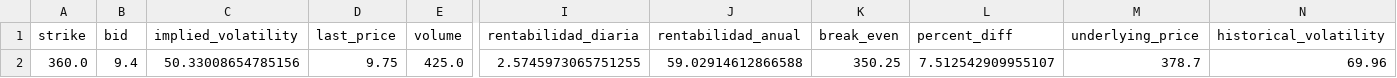
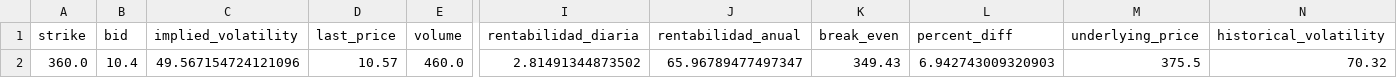
Before and after one commit to rubenm1906/short-put-openai, a CSV file: storage/Top 10 Nasdap_resultados.csv, drawn as a sheet; only a part is shown, gaps mark what is left out; the diff covers the shown part only; the diff names each change by its address in the sheet, - before the commit and + after, or states it on an @@ line.

```diff
--- a/storage/Top 10 Nasdap_resultados.csv
+++ b/storage/Top 10 Nasdap_resultados.csv
-B2 (bid): 9.4
+B2 (bid): 10.4
-C2 (implied_volatility): 50.33008654785156
+C2 (implied_volatility): 49.567154724121096
-D2 (last_price): 9.75
+D2 (last_price): 10.57
-E2 (volume): 425.0
+E2 (volume): 460.0
-I2 (rentabilidad_diaria): 2.5745973065751255
+I2 (rentabilidad_diaria): 2.81491344873502
-J2 (rentabilidad_anual): 59.02914612866588
+J2 (rentabilidad_anual): 65.96789477497347
-K2 (break_even): 350.25
+K2 (break_even): 349.43
-L2 (percent_diff): 7.512542909955107
+L2 (percent_diff): 6.942743009320903
-M2 (underlying_price): 378.7
+M2 (underlying_price): 375.5
-N2 (historical_volatility): 69.96
+N2 (historical_volatility): 70.32
```
Also changed, not shown: 1 edited cell elsewhere in this file, storage/7_Magnificas_resultados.csv, storage/Shortlist_ruben_resultados.csv, 10 other files.
